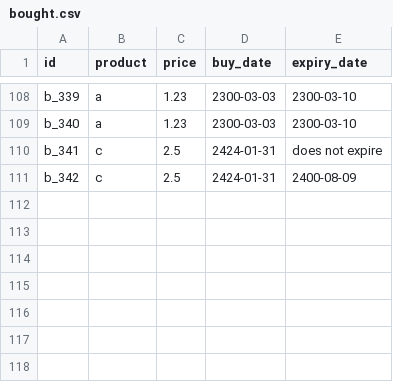
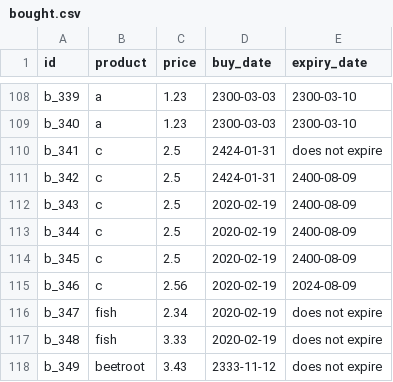
Before and after one commit to davidjfk/016_Superpy, a CSV file: data_directory/bought.csv, drawn as a sheet; only a part is shown, gaps mark what is left out.

Commit message:
subject: refactor testcases, fn set_system_date_to // making a default argument of fn buy_product dynamic
1. refactor fn set_system_date_to. status: done
2. refactor testcases: naming variables, functions, files, folders, etc. status: done
3. argument buy_date of fn buy_product is an optional argument.
    Its default value was hard-coded with value "2424-01-31".
    It is now read dynamically from file system_date.txt in the data_directory.
    status: done.

```diff
--- a/data_directory/bought.csv
+++ b/data_directory/bought.csv
@@ -111 +111,8 @@ b_341,c,2.5,2424-01-31,does not expire
 b_342,c,2.5,2424-01-31,2400-08-09
+b_343,c,2.5,2020-02-19,2400-08-09
+b_344,c,2.5,2020-02-19,2400-08-09
+b_345,c,2.5,2020-02-19,2400-08-09
+b_346,c,2.56,2020-02-19,2024-08-09
+b_347,fish,2.34,2020-02-19,does not expire
+b_348,fish,3.33,2020-02-19,does not expire
+b_349,beetroot,3.43,2333-11-12,does not expire
```
Also changed, not shown: 27 other files.
